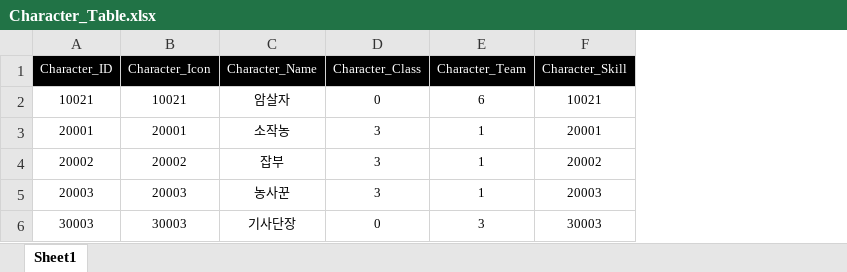
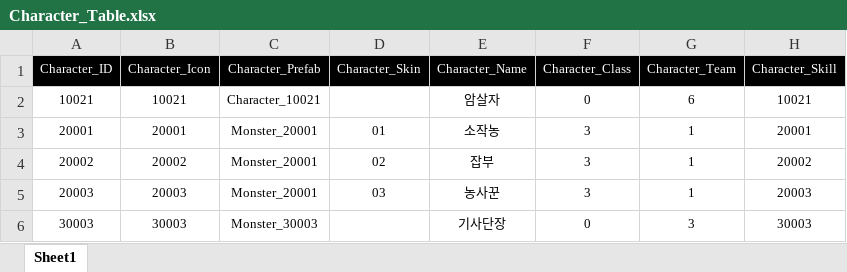
Before and after one commit to wodud1378/castle-hero, an Excel workbook: CastleHero_Table/Character_Table.xlsx, sheet Sheet1, drawn as a sheet; only a part is shown; values as stored, in another font and other column widths than the file's, no borders; the diff names each change by its address in the sheet, - before the commit and + after, or states it on an @@ line.

Commit message:
캐릭터 테이블 - Prefab / Skin 칼럼 추가

```diff
--- a/CastleHero_Table/Character_Table.xlsx (sheet Sheet1)
+++ b/CastleHero_Table/Character_Table.xlsx (sheet Sheet1)
+column C (Character_Prefab), rows 2-6: Character_10021 | Monster_20001 | Monster_20001 | Monster_20001 | Monster_30003
+column D (Character_Skin), rows 3-5: 01 | 02 | 03
```
